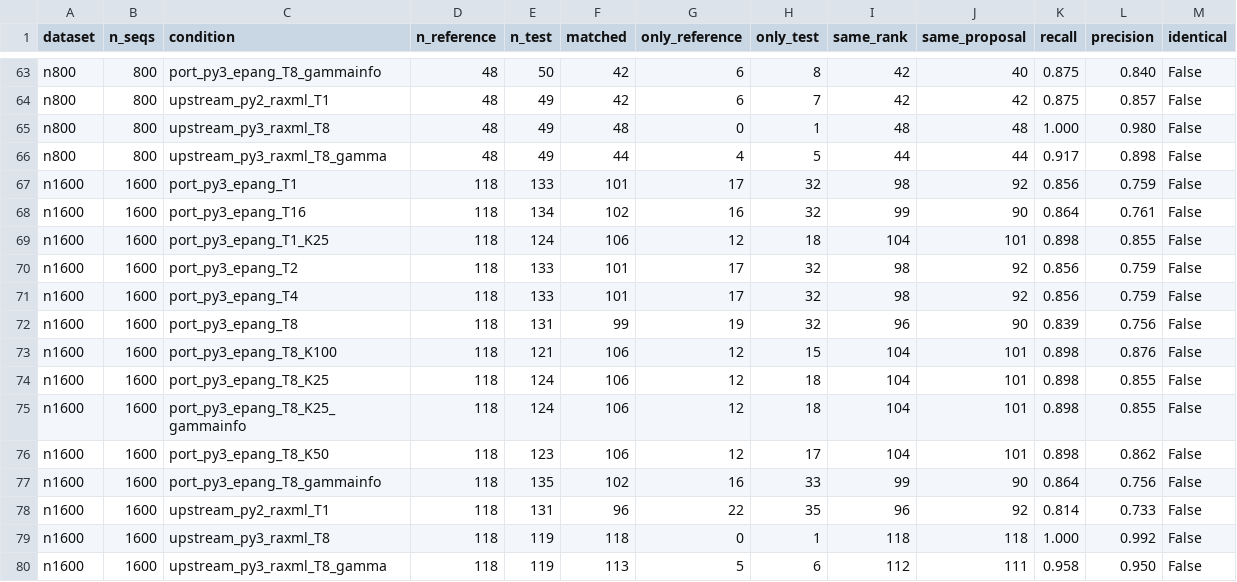
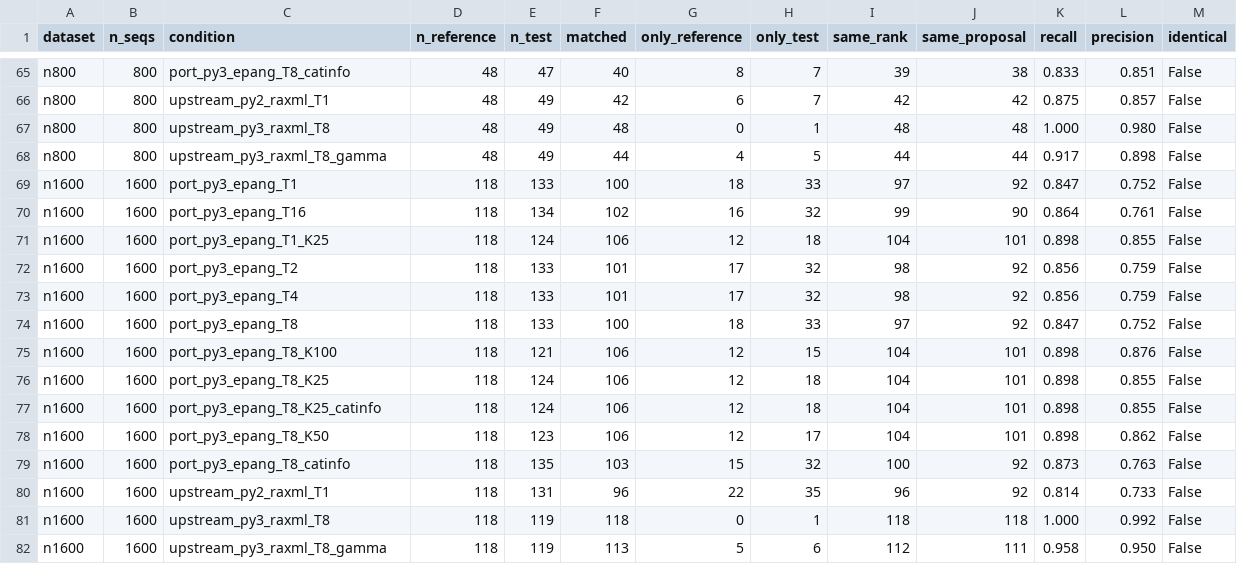
Before and after one commit to Aaramis/sativa-epang-benchmark, a TSV file: results/concordance.tsv, drawn as a sheet; only a part is shown, gaps mark what is left out; addresses are those after the commit; the diff covers the shown part only; the diff names each change by its address in the sheet, - before the commit and + after, or states it on an @@ line.

Commit message:
Remeasure with the fitted alpha, and keep the old behaviour as a control
sativa_epang/sativa.cfg builds the reference tree under GTRGAMMA, so EPA-ng
reads a fitted shape parameter instead of the GTRCAT placeholder. Every EPA-ng
cell is remeasured; recall against unmodified SATIVA rises from 0.958 to 0.979
at 800 sequences and from 0.793 to 0.849 at 5402, with K=25.

The previous behaviour is kept under the *_catinfo conditions, so the
before/after table in RESULTS.md stays reproducible.

```diff
--- a/results/concordance.tsv
+++ b/results/concordance.tsv
-C65 (condition): port_py3_epang_T8_gammainfo
+C65 (condition): port_py3_epang_T8_catinfo
-E65 (n_test): 50
+E65 (n_test): 47
-F65 (matched): 42
+F65 (matched): 40
-G65 (only_reference): 6
+G65 (only_reference): 8
-H65 (only_test): 8
+H65 (only_test): 7
-I65 (same_rank): 42
+I65 (same_rank): 39
-J65 (same_proposal): 40
+J65 (same_proposal): 38
-K65 (recall): 0.875
+K65 (recall): 0.833
-L65 (precision): 0.840
+L65 (precision): 0.851
-F69 (matched): 101
+F69 (matched): 100
-G69 (only_reference): 17
+G69 (only_reference): 18
-H69 (only_test): 32
+H69 (only_test): 33
-I69 (same_rank): 98
+I69 (same_rank): 97
-K69 (recall): 0.856
+K69 (recall): 0.847
-L69 (precision): 0.759
+L69 (precision): 0.752
-E74 (n_test): 131
+E74 (n_test): 133
-F74 (matched): 99
+F74 (matched): 100
-G74 (only_reference): 19
+G74 (only_reference): 18
-H74 (only_test): 32
+H74 (only_test): 33
-I74 (same_rank): 96
+I74 (same_rank): 97
-J74 (same_proposal): 90
+J74 (same_proposal): 92
-K74 (recall): 0.839
+K74 (recall): 0.847
-L74 (precision): 0.756
+L74 (precision): 0.752
-C77 (condition): port_py3_epang_T8_K25_gammainfo
+C77 (condition): port_py3_epang_T8_K25_catinfo
-C79 (condition): port_py3_epang_T8_gammainfo
+C79 (condition): port_py3_epang_T8_catinfo
-F79 (matched): 102
+F79 (matched): 103
-G79 (only_reference): 16
+G79 (only_reference): 15
-H79 (only_test): 33
+H79 (only_test): 32
-I79 (same_rank): 99
+I79 (same_rank): 100
-J79 (same_proposal): 90
+J79 (same_proposal): 92
-K79 (recall): 0.864
+K79 (recall): 0.873
-L79 (precision): 0.756
+L79 (precision): 0.763
```
Also changed, not shown: 4 added rows, 1 removed row and 59 edited cells elsewhere in this file, results/summary.tsv, 24 other files.
